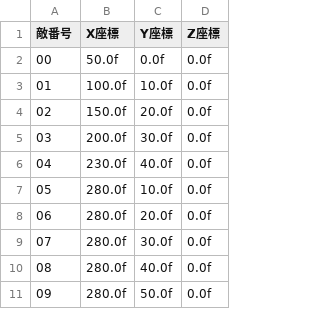
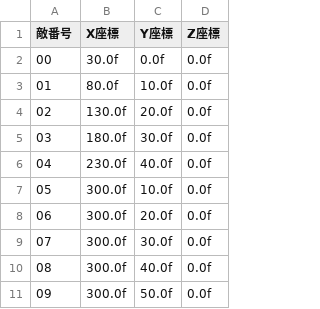
Before and after one commit to renka1225/MyGame, a CSV file: RunGame/data/file/enemy.csv, drawn as a sheet; the diff names each change by its address in the sheet, - before the commit and + after, or states it on an @@ line.

```diff
--- a/RunGame/data/file/enemy.csv
+++ b/RunGame/data/file/enemy.csv
-B2 (X座標): 50.0f
+B2 (X座標): 30.0f
-B3 (X座標): 100.0f
+B3 (X座標): 80.0f
-B4 (X座標): 150.0f
+B4 (X座標): 130.0f
-B5 (X座標): 200.0f
+B5 (X座標): 180.0f
-B7:B11 (X座標): 280.0f
+B7:B11 (X座標): 300.0f
```
Also changed, not shown: 20 other files.
